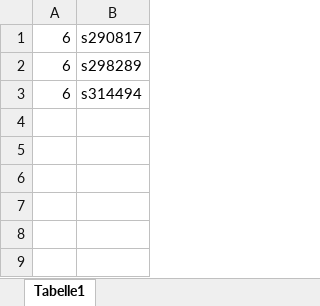
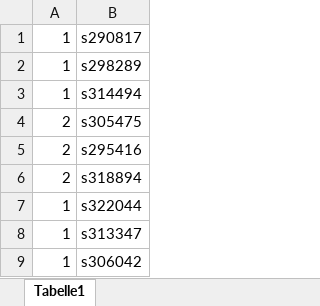
Before and after one commit to therossee/ThesisManagement-Group09, an Excel workbook: database/thesis_applications.xlsx, sheet Tabelle1, drawn as a sheet; values as stored, in another font and other column widths than the file's, no borders; the diff names each change by its address in the sheet, - before the commit and + after, or states it on an @@ line.

Commit message:
database fixes and added thesisProposal fields

```diff
--- a/database/thesis_applications.xlsx (sheet Tabelle1)
+++ b/database/thesis_applications.xlsx (sheet Tabelle1)
-A1:A3: 6
+A1:A3: 1
+row 4: 2 | s305475
+row 5: 2 | s295416
+row 6: 2 | s318894
+row 7: 1 | s322044
+row 8: 1 | s313347
+row 9: 1 | s306042
```
Also changed, not shown: database/proposalKeyWords.xlsx, database/students.xlsx, 7 other files.
